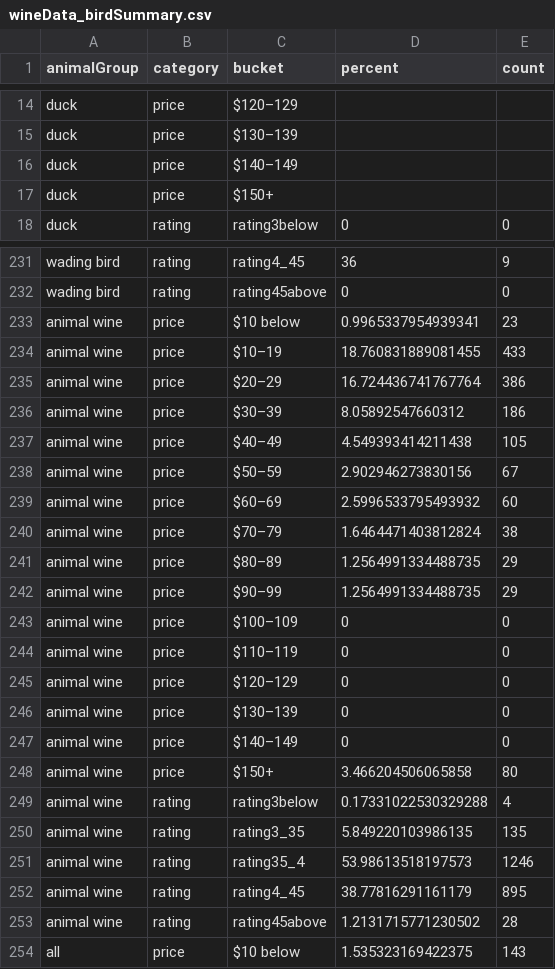
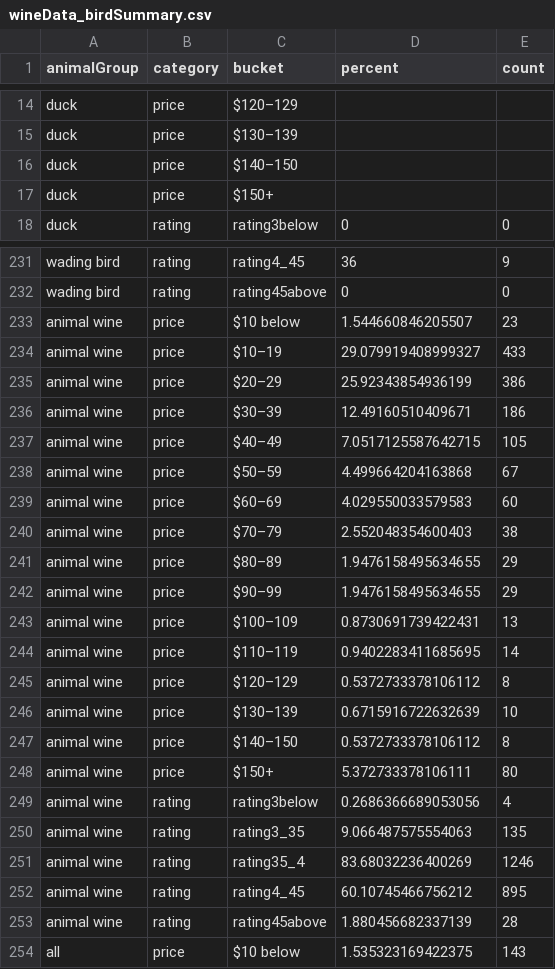
Before and after one commit to the-pudding/wine-animals, a CSV file: src/data/wineData_birdSummary.csv, drawn as a sheet; only a part is shown, gaps mark what is left out; the diff covers the shown part only.

```diff
--- a/src/data/wineData_birdSummary.csv
+++ b/src/data/wineData_birdSummary.csv
@@ -15,3 +15,3 @@ duck,price,$120–129,,
 duck,price,$130–139,,
-duck,price,$140–149,,
+duck,price,$140–150,,
 duck,price,$150+,,
@@ -232,23 +232,23 @@ wading bird,rating,rating4_45,36,9
 wading bird,rating,rating45above,0,0
-animal wine,price,$10 below,0.9965337954939341,23
-animal wine,price,$10–19,18.760831889081455,433
-animal wine,price,$20–29,16.724436741767764,386
-animal wine,price,$30–39,8.05892547660312,186
-animal wine,price,$40–49,4.549393414211438,105
-animal wine,price,$50–59,2.902946273830156,67
-animal wine,price,$60–69,2.5996533795493932,60
-animal wine,price,$70–79,1.6464471403812824,38
-animal wine,price,$80–89,1.2564991334488735,29
-animal wine,price,$90–99,1.2564991334488735,29
-animal wine,price,$100–109,0,0
-animal wine,price,$110–119,0,0
-animal wine,price,$120–129,0,0
-animal wine,price,$130–139,0,0
-animal wine,price,$140–149,0,0
-animal wine,price,$150+,3.466204506065858,80
-animal wine,rating,rating3below,0.17331022530329288,4
-animal wine,rating,rating3_35,5.849220103986135,135
-animal wine,rating,rating35_4,53.98613518197573,1246
-animal wine,rating,rating4_45,38.77816291161179,895
-animal wine,rating,rating45above,1.2131715771230502,28
+animal wine,price,$10 below,1.544660846205507,23
+animal wine,price,$10–19,29.079919408999327,433
+animal wine,price,$20–29,25.92343854936199,386
+animal wine,price,$30–39,12.49160510409671,186
+animal wine,price,$40–49,7.0517125587642715,105
+animal wine,price,$50–59,4.499664204163868,67
+animal wine,price,$60–69,4.029550033579583,60
+animal wine,price,$70–79,2.552048354600403,38
+animal wine,price,$80–89,1.9476158495634655,29
+animal wine,price,$90–99,1.9476158495634655,29
+animal wine,price,$100–109,0.8730691739422431,13
+animal wine,price,$110–119,0.9402283411685695,14
+animal wine,price,$120–129,0.5372733378106112,8
+animal wine,price,$130–139,0.6715916722632639,10
+animal wine,price,$140–150,0.5372733378106112,8
+animal wine,price,$150+,5.372733378106111,80
+animal wine,rating,rating3below,0.2686366689053056,4
+animal wine,rating,rating3_35,9.066487575554063,135
+animal wine,rating,rating35_4,83.68032236400269,1246
+animal wine,rating,rating4_45,60.10745466756212,895
+animal wine,rating,rating45above,1.880456682337139,28
 all,price,$10 below,1.535323169422375,143
```
Also changed, not shown: 21 edited cells elsewhere in this file, src/data/wineData_catSummary.csv, src/data/wineData_summary.csv, 3 other files.
